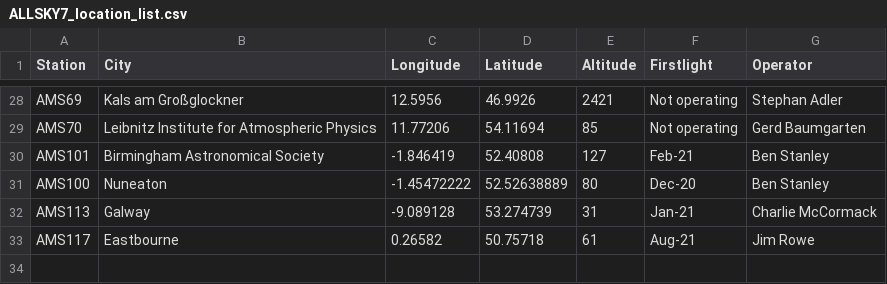
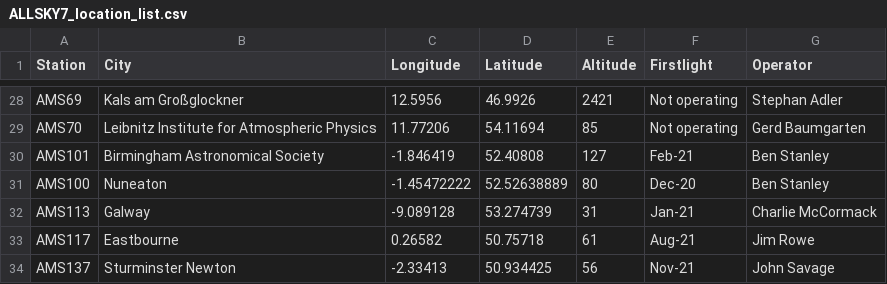
Before and after one commit to SCAMP99/SCAMP, a CSV file: ALLSKY7_location_list.csv, drawn as a sheet; only a part is shown, gaps mark what is left out; the diff names each change by its address in the sheet, - before the commit and + after, or states it on an @@ line.

Commit message:
Add files via upload

```diff
--- a/ALLSKY7_location_list.csv
+++ b/ALLSKY7_location_list.csv
+row 34: AMS137 | Sturminster Newton | -2.33413 | 50.934425 | 56 | Nov-21 | John Savage
```
